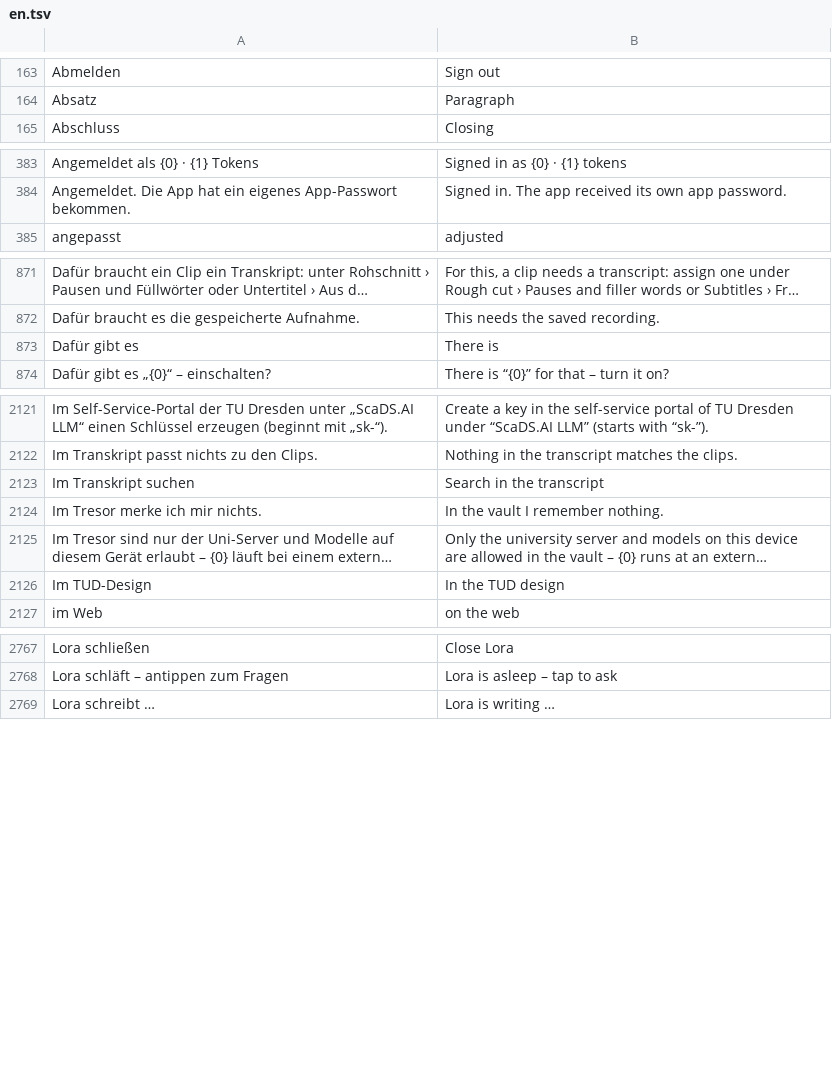
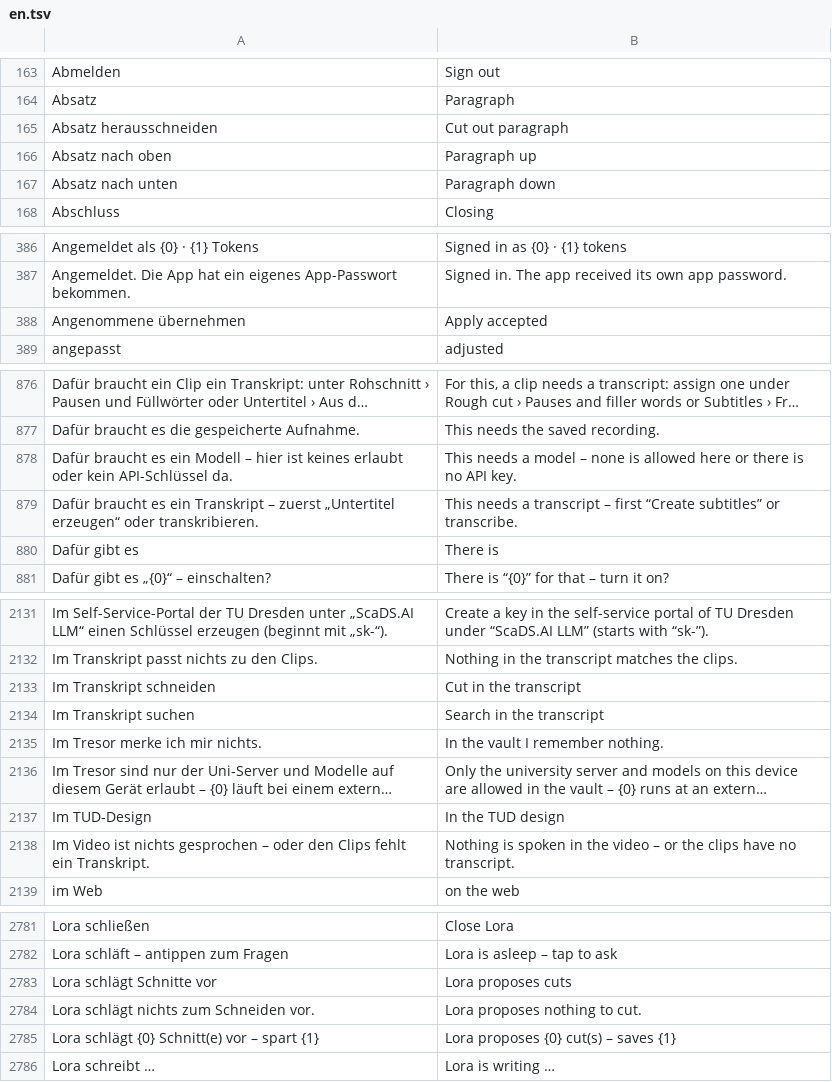
Before and after one commit to ADEU-TUD/ADEU-Harness, a TSV file: app/src/main/resources/i18n/en.tsv, drawn as a sheet; only a part is shown, gaps mark what is left out; long unchanged cells end in …; the diff covers the shown part only; the diff names each change by its address in the sheet, - before the commit and + after, or states it on an @@ line.

```diff
--- a/app/src/main/resources/i18n/en.tsv
+++ b/app/src/main/resources/i18n/en.tsv
+row 165: Absatz herausschneiden | Cut out paragraph
+row 166: Absatz nach oben | Paragraph up
+row 167: Absatz nach unten | Paragraph down
+row 388: Angenommene übernehmen | Apply accepted
+row 878: Dafür braucht es ein Modell – hier ist keines erlaubt oder kein API-Schlüssel da. | This needs a model – none is allowed here or there is no API key.
+row 879: Dafür braucht es ein Transkript – zuerst „Untertitel erzeugen“ oder transkribieren. | This needs a transcript – first “Create subtitles” or transcribe.
+row 2133: Im Transkript schneiden | Cut in the transcript
+row 2138: Im Video ist nichts gesprochen – oder den Clips fehlt ein Transkript. | Nothing is spoken in the video – or the clips have no transcript.
+row 2783: Lora schlägt Schnitte vor | Lora proposes cuts
+row 2784: Lora schlägt nichts zum Schneiden vor. | Lora proposes nothing to cut.
+row 2785: Lora schlägt {0} Schnitt(e) vor – spart {1} | Lora proposes {0} cut(s) – saves {1}
```
Also changed, not shown: 20 added rows elsewhere in this file, 8 other files.
